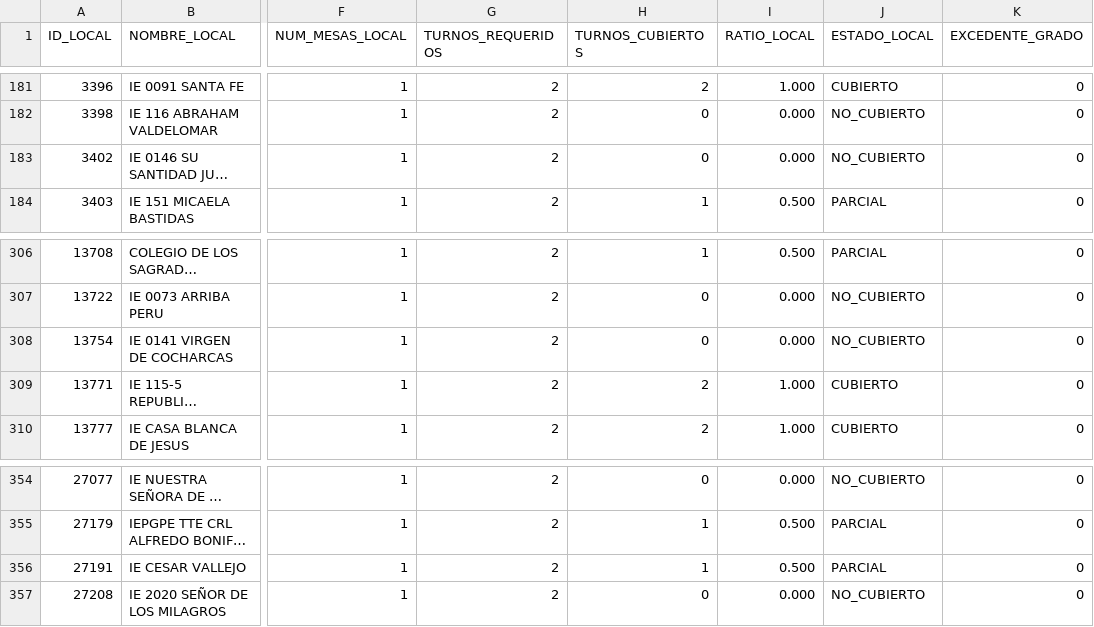
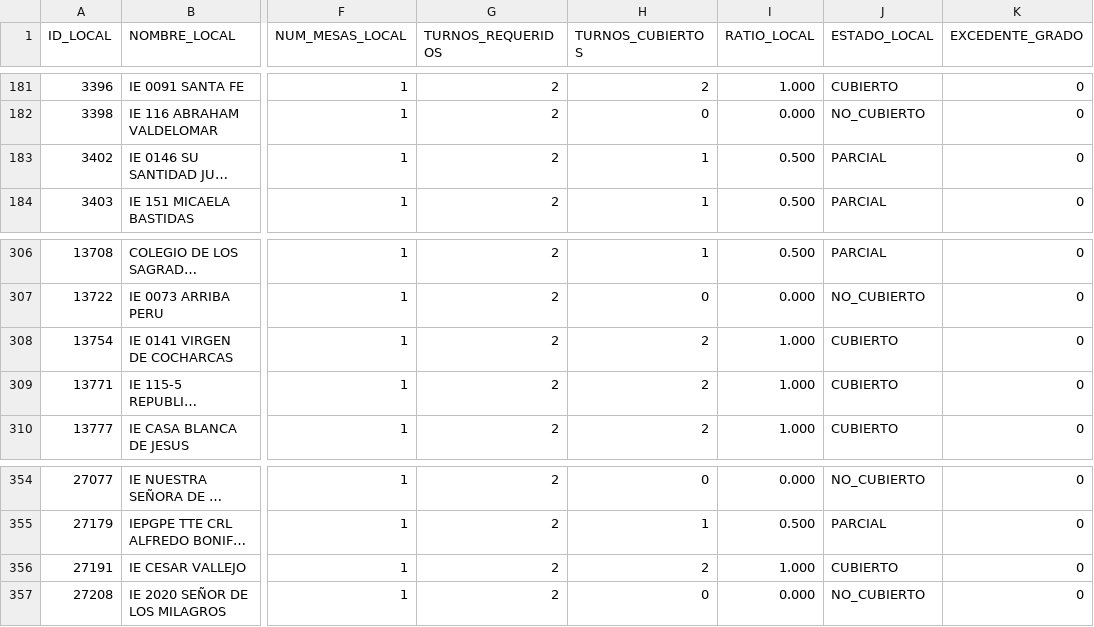
Before and after one commit to actransparencia-monitoreo/mapa-cobertura-lima, a CSV file: data/locales.csv, drawn as a sheet; only a part is shown, gaps mark what is left out; long unchanged cells end in …; the diff names each change by its address in the sheet, - before the commit and + after, or states it on an @@ line.

Commit message:
datos: 127/120/224/22 sobre 493 locales · 2026-10-02 00:37 (MOTOR)

```diff
--- a/data/locales.csv
+++ b/data/locales.csv
-H183 (TURNOS_CUBIERTOS): 0
+H183 (TURNOS_CUBIERTOS): 1
-I183 (RATIO_LOCAL): 0.000
+I183 (RATIO_LOCAL): 0.500
-J183 (ESTADO_LOCAL): NO_CUBIERTO
+J183 (ESTADO_LOCAL): PARCIAL
-H308 (TURNOS_CUBIERTOS): 0
+H308 (TURNOS_CUBIERTOS): 2
-I308 (RATIO_LOCAL): 0.000
+I308 (RATIO_LOCAL): 1.000
-J308 (ESTADO_LOCAL): NO_CUBIERTO
+J308 (ESTADO_LOCAL): CUBIERTO
-H356 (TURNOS_CUBIERTOS): 1
+H356 (TURNOS_CUBIERTOS): 2
-I356 (RATIO_LOCAL): 0.500
+I356 (RATIO_LOCAL): 1.000
-J356 (ESTADO_LOCAL): PARCIAL
+J356 (ESTADO_LOCAL): CUBIERTO
```
